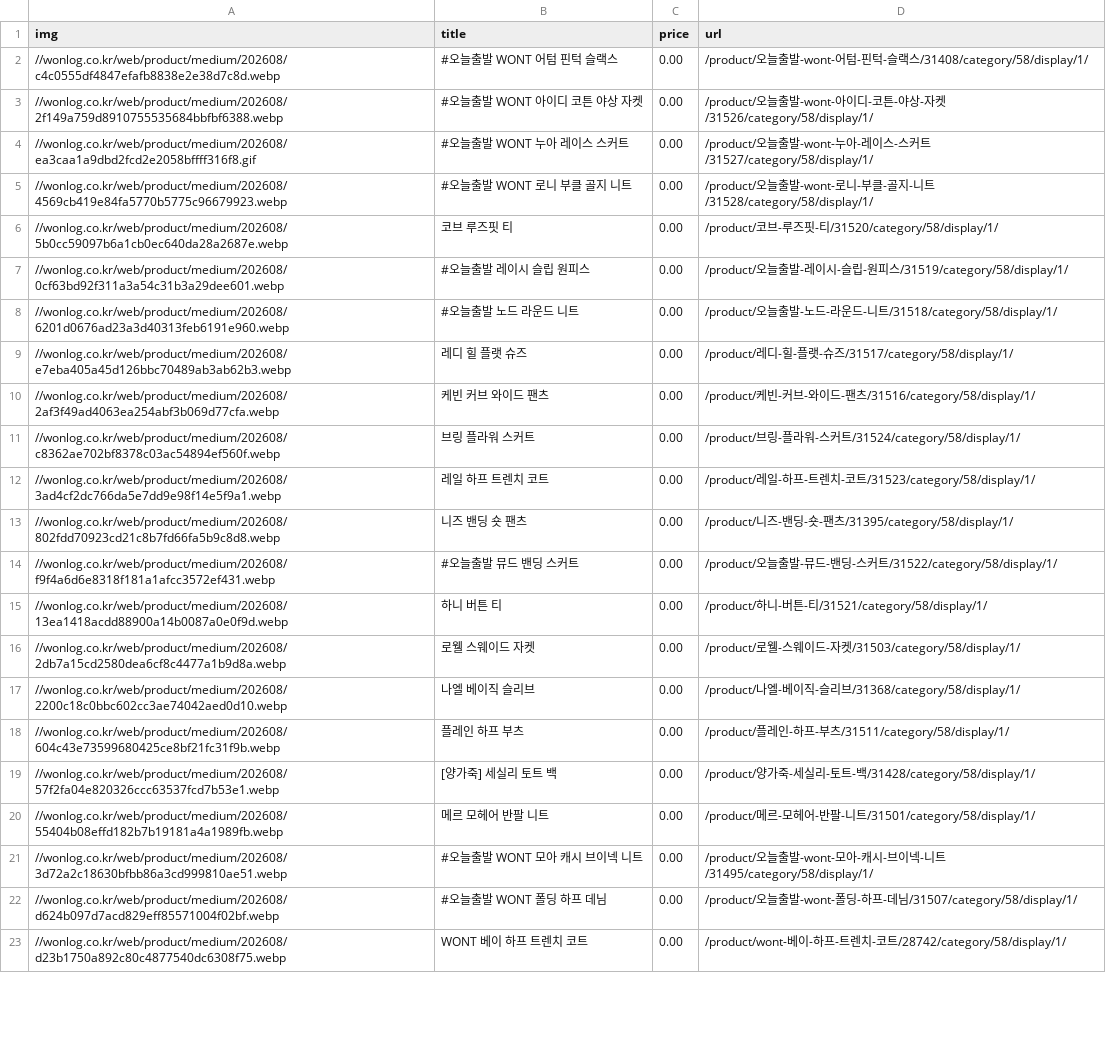
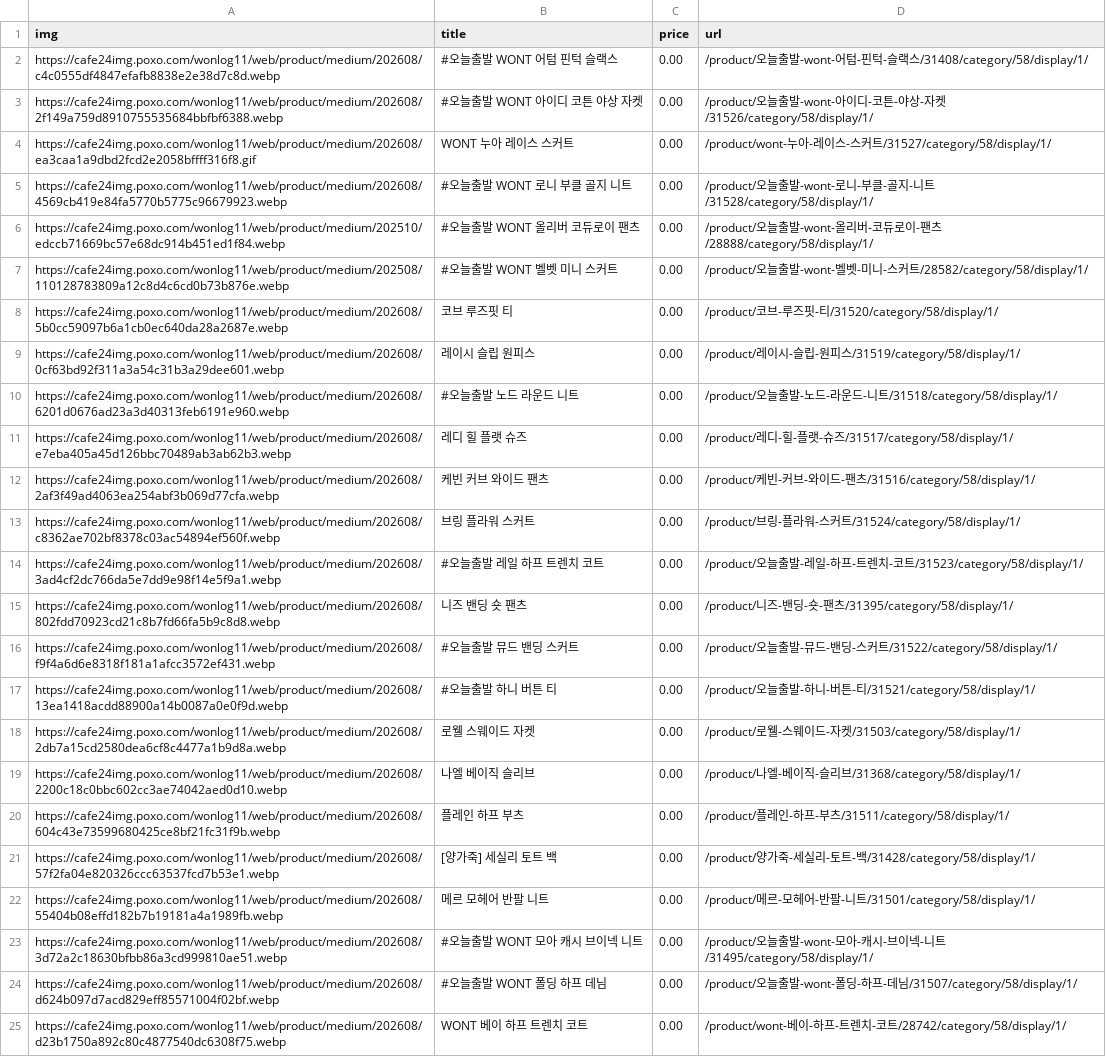
Before and after one commit to delitamakanda/scraper-kr-fashion-shops, a CSV file: core/output3.csv, drawn as a sheet; only a part is shown; addresses are those after the commit; the diff covers the shown part only; the diff names each change by its address in the sheet, - before the commit and + after, or states it on an @@ line.

Commit message:
Latest data: Tue Sep  1 06:58:08 UTC 2026

```diff
--- a/core/output3.csv
+++ b/core/output3.csv
-A2 (img): //wonlog.co.kr/web/product/medium/202608/c4c0555df4847efafb8838e2e38d7c8d.webp
+A2 (img): https://cafe24img.poxo.com/wonlog11/web/product/medium/202608/c4c0555df4847efafb8838e2e38d7c8d.webp
-A3 (img): //wonlog.co.kr/web/product/medium/202608/2f149a759d8910755535684bbfbf6388.webp
+A3 (img): https://cafe24img.poxo.com/wonlog11/web/product/medium/202608/2f149a759d8910755535684bbfbf6388.webp
-A4 (img): //wonlog.co.kr/web/product/medium/202608/ea3caa1a9dbd2fcd2e2058bffff316f8.gif
+A4 (img): https://cafe24img.poxo.com/wonlog11/web/product/medium/202608/ea3caa1a9dbd2fcd2e2058bffff316f8.gif
-B4 (title): #오늘출발 WONT 누아 레이스 스커트
+B4 (title): WONT 누아 레이스 스커트
-D4 (url): /product/오늘출발-wont-누아…
+D4 (url): /product/wont-누아…
-A5 (img): //wonlog.co.kr/web/product/medium/202608/4569cb419e84fa5770b5775c96679923.webp
+A5 (img): https://cafe24img.poxo.com/wonlog11/web/product/medium/202608/4569cb419e84fa5770b5775c96679923.webp
+row 6: https://cafe24img.poxo.com/wonlog11/web/product/medium/202510/edccb71669bc57e68dc914b451ed1f84.webp | #오늘출발 WONT 올리버 코듀로이 팬츠 | 0.00 | /product/오늘출발-wont-올리버-코듀로이-팬츠/28888/category/58/display/1/
+row 7: https://cafe24img.poxo.com/wonlog11/web/product/medium/202508/110128783809a12c8d4c6cd0b73b876e.webp | #오늘출발 WONT 벨벳 미니 스커트 | 0.00 | /product/오늘출발-wont-벨벳-미니-스커트/28582/category/58/display/1/
-A8 (img): //wonlog.co.kr/web/product/medium/202608/5b0cc59097b6a1cb0ec640da28a2687e.webp
+A8 (img): https://cafe24img.poxo.com/wonlog11/web/product/medium/202608/5b0cc59097b6a1cb0ec640da28a2687e.webp
-A9 (img): //wonlog.co.kr/web/product/medium/202608/0cf63bd92f311a3a54c31b3a29dee601.webp
+A9 (img): https://cafe24img.poxo.com/wonlog11/web/product/medium/202608/0cf63bd92f311a3a54c31b3a29dee601.webp
-B9 (title): #오늘출발 레이시 슬립 원피스
+B9 (title): 레이시 슬립 원피스
-D9 (url): /product/오늘출발-레이…
+D9 (url): /product/레이…
-A10 (img): //wonlog.co.kr/web/product/medium/202608/6201d0676ad23a3d40313feb6191e960.webp
+A10 (img): https://cafe24img.poxo.com/wonlog11/web/product/medium/202608/6201d0676ad23a3d40313feb6191e960.webp
-A11 (img): //wonlog.co.kr/web/product/medium/202608/e7eba405a45d126bbc70489ab3ab62b3.webp
+A11 (img): https://cafe24img.poxo.com/wonlog11/web/product/medium/202608/e7eba405a45d126bbc70489ab3ab62b3.webp
-A12 (img): //wonlog.co.kr/web/product/medium/202608/2af3f49ad4063ea254abf3b069d77cfa.webp
+A12 (img): https://cafe24img.poxo.com/wonlog11/web/product/medium/202608/2af3f49ad4063ea254abf3b069d77cfa.webp
-A13 (img): //wonlog.co.kr/web/product/medium/202608/c8362ae702bf8378c03ac54894ef560f.webp
+A13 (img): https://cafe24img.poxo.com/wonlog11/web/product/medium/202608/c8362ae702bf8378c03ac54894ef560f.webp
-A14 (img): //wonlog.co.kr/web/product/medium/202608/3ad4cf2dc766da5e7dd9e98f14e5f9a1.webp
+A14 (img): https://cafe24img.poxo.com/wonlog11/web/product/medium/202608/3ad4cf2dc766da5e7dd9e98f14e5f9a1.webp
-B14 (title): 레일 하프 트렌치 코트
+B14 (title): #오늘출발 레일 하프 트렌치 코트
-D14 (url): /product/레일…
+D14 (url): /product/오늘출발-레일…
-A15 (img): //wonlog.co.kr/web/product/medium/202608/802fdd70923cd21c8b7fd66fa5b9c8d8.webp
+A15 (img): https://cafe24img.poxo.com/wonlog11/web/product/medium/202608/802fdd70923cd21c8b7fd66fa5b9c8d8.webp
-A16 (img): //wonlog.co.kr/web/product/medium/202608/f9f4a6d6e8318f181a1afcc3572ef431.webp
+A16 (img): https://cafe24img.poxo.com/wonlog11/web/product/medium/202608/f9f4a6d6e8318f181a1afcc3572ef431.webp
-A17 (img): //wonlog.co.kr/web/product/medium/202608/13ea1418acdd88900a14b0087a0e0f9d.webp
+A17 (img): https://cafe24img.poxo.com/wonlog11/web/product/medium/202608/13ea1418acdd88900a14b0087a0e0f9d.webp
-B17 (title): 하니 버튼 티
+B17 (title): #오늘출발 하니 버튼 티
-D17 (url): /product/하니…
+D17 (url): /product/오늘출발-하니…
-A18 (img): //wonlog.co.kr/web/product/medium/202608/2db7a15cd2580dea6cf8c4477a1b9d8a.webp
+A18 (img): https://cafe24img.poxo.com/wonlog11/web/product/medium/202608/2db7a15cd2580dea6cf8c4477a1b9d8a.webp
-A19 (img): //wonlog.co.kr/web/product/medium/202608/2200c18c0bbc602cc3ae74042aed0d10.webp
+A19 (img): https://cafe24img.poxo.com/wonlog11/web/product/medium/202608/2200c18c0bbc602cc3ae74042aed0d10.webp
-A20 (img): //wonlog.co.kr/web/product/medium/202608/604c43e73599680425ce8bf21fc31f9b.webp
+A20 (img): https://cafe24img.poxo.com/wonlog11/web/product/medium/202608/604c43e73599680425ce8bf21fc31f9b.webp
-A21 (img): //wonlog.co.kr/web/product/medium/202608/57f2fa04e820326ccc63537fcd7b53e1.webp
+A21 (img): https://cafe24img.poxo.com/wonlog11/web/product/medium/202608/57f2fa04e820326ccc63537fcd7b53e1.webp
-A22 (img): //wonlog.co.kr/web/product/medium/202608/55404b08effd182b7b19181a4a1989fb.webp
+A22 (img): https://cafe24img.poxo.com/wonlog11/web/product/medium/202608/55404b08effd182b7b19181a4a1989fb.webp
-A23 (img): //wonlog.co.kr/web/product/medium/202608/3d72a2c18630bfbb86a3cd999810ae51.webp
+A23 (img): https://cafe24img.poxo.com/wonlog11/web/product/medium/202608/3d72a2c18630bfbb86a3cd999810ae51.webp
-A24 (img): //wonlog.co.kr/web/product/medium/202608/d624b097d7acd829eff85571004f02bf.webp
+A24 (img): https://cafe24img.poxo.com/wonlog11/web/product/medium/202608/d624b097d7acd829eff85571004f02bf.webp
-A25 (img): //wonlog.co.kr/web/product/medium/202608/d23b1750a892c80c4877540dc6308f75.webp
+A25 (img): https://cafe24img.poxo.com/wonlog11/web/product/medium/202608/d23b1750a892c80c4877540dc6308f75.webp
```
Also changed, not shown: 1 removed row elsewhere in this file.
